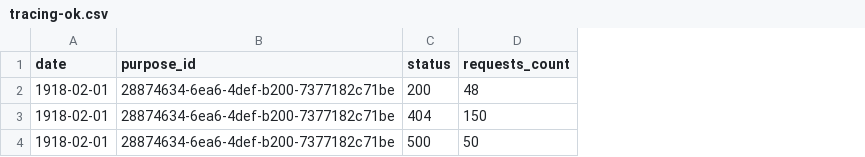
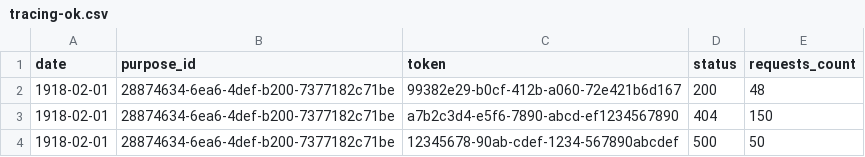
Before and after one commit to pagopa/pn-b2b-client, a CSV file: src/main/resources/interop/tracing-ok.csv, drawn as a sheet; the diff names each change by its address in the sheet, - before the commit and + after, or states it on an @@ line.

Commit message:
QA-5675: updated tracing-ok.csv

```diff
--- a/src/main/resources/interop/tracing-ok.csv
+++ b/src/main/resources/interop/tracing-ok.csv
+column C (token), rows 2-4: 99382e29-b0cf-412b-a060-72e421b6d167 | a7b2c3d4-e5f6-7890-abcd-ef1234567890 | 12345678-90ab-cdef-1234-567890abcdef
```
